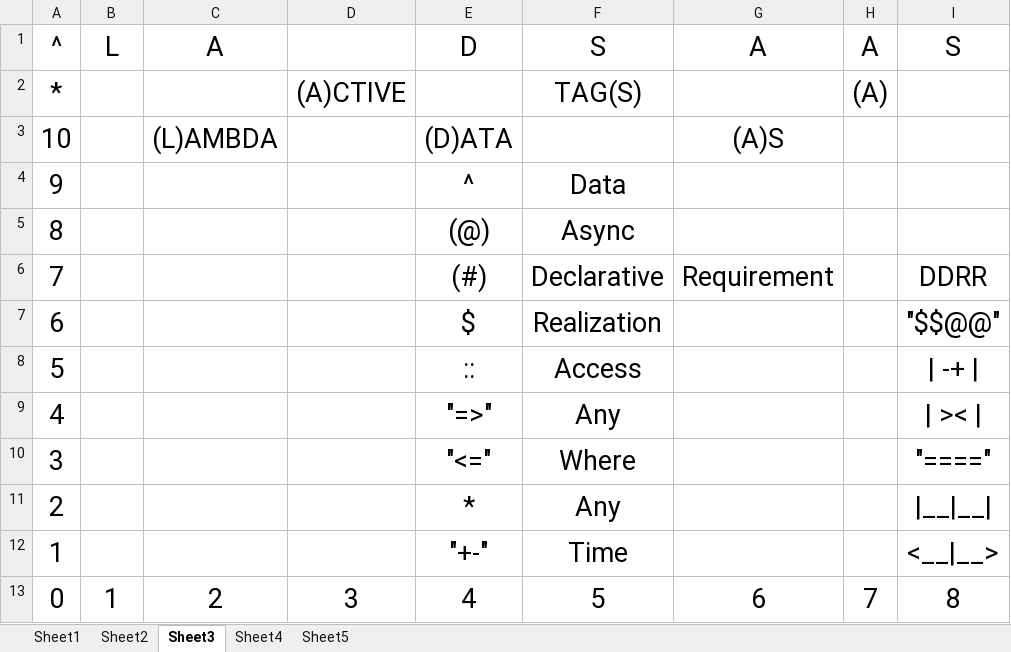
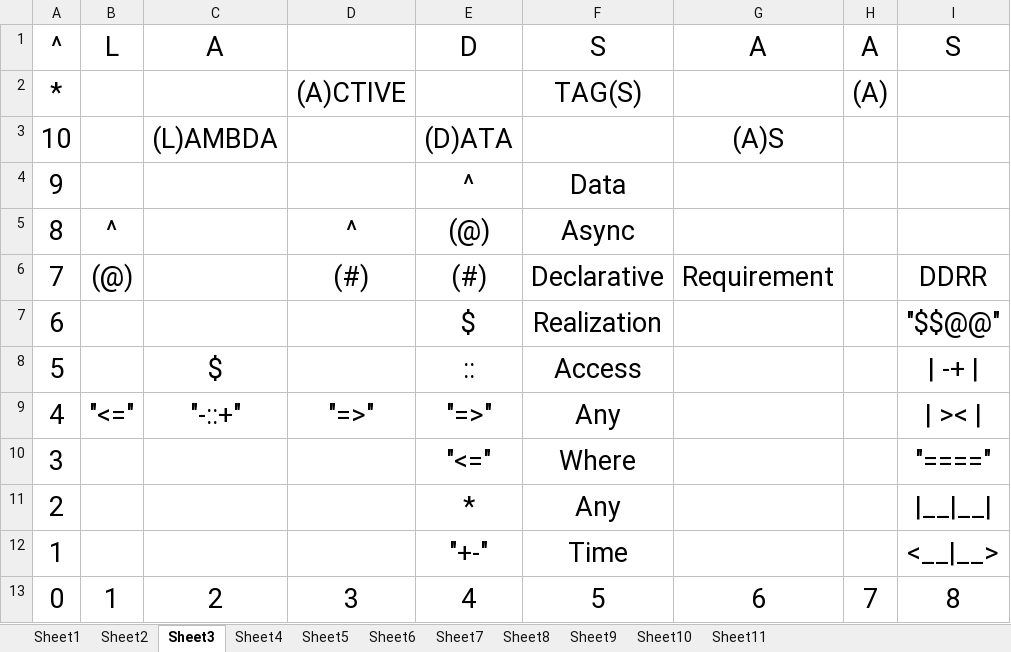
Before and after one commit to sdawood/jpql, an Excel workbook: LAMBDASA-DEMO-PRESENTATION-DATAFRAMES-CSV.xlsx, sheet Sheet3, drawn as a sheet; only a part is shown; values as stored, in another font and other column widths than the file's, no borders; the diff names each change by its address in the sheet, - before the commit and + after, or states it on an @@ line.

```diff
--- a/LAMBDASA-DEMO-PRESENTATION-DATAFRAMES-CSV.xlsx (sheet Sheet3)
+++ b/LAMBDASA-DEMO-PRESENTATION-DATAFRAMES-CSV.xlsx (sheet Sheet3)
+sheet tab: Sheet6
+sheet tab: Sheet7
+sheet tab: Sheet8
+sheet tab: Sheet9
+sheet tab: Sheet10
+sheet tab: Sheet11
-B5: (empty)
+B5: ^
-D5: (empty)
+D5: ^
-B6: (empty)
+B6: (@)
-D6: (empty)
+D6: (#)
-C8: (empty)
+C8: $
-B9: (empty)
+B9: "<="
-C9: (empty)
+C9: "-::+"
-D9: (empty)
+D9: "=>"
```
Also changed, not shown: 2 other files.
